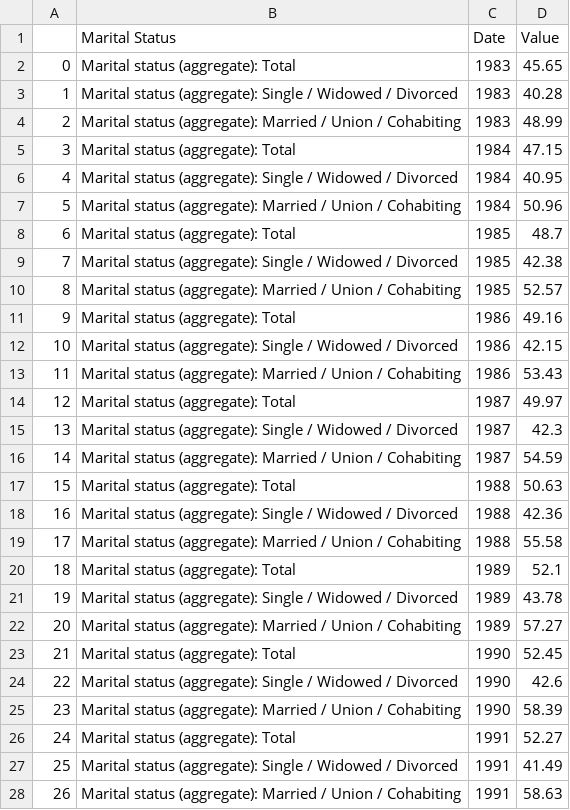
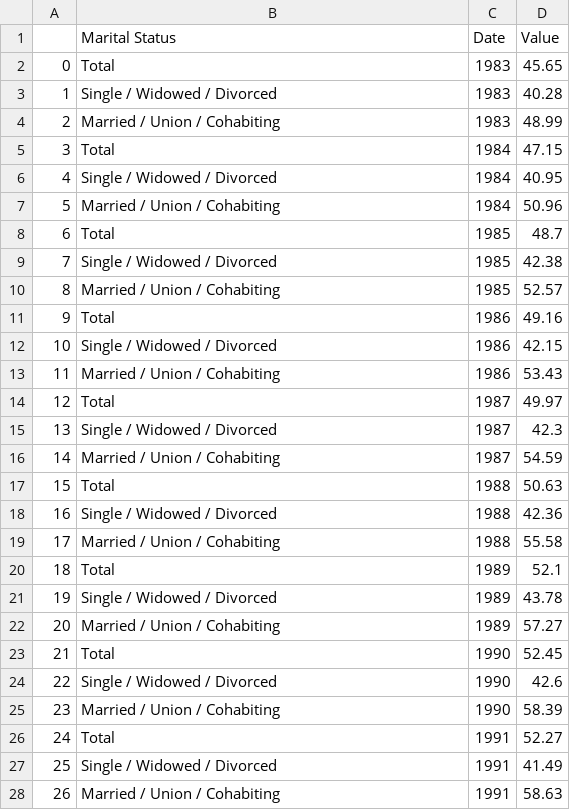
Before and after one commit to julietcook/JulietCook.github.io, a CSV file: Datasets/Chart4/ModMarital.csv, drawn as a sheet; only a part is shown; the diff covers the shown part only.

Commit message:
Update ModMarital.csv

```diff
--- a/Datasets/Chart4/ModMarital.csv
+++ b/Datasets/Chart4/ModMarital.csv
@@ -1,28 +1,28 @@
 ,Marital Status,Date,Value
-0,Marital status (aggregate): Total,1983,45.65
-1,Marital status (aggregate): Single / Widowed / Divorced,1983,40.28
-2,Marital status (aggregate): Married / Union / Cohabiting,1983,48.99
-3,Marital status (aggregate): Total,1984,47.15
-4,Marital status (aggregate): Single / Widowed / Divorced,1984,40.95
-5,Marital status (aggregate): Married / Union / Cohabiting,1984,50.96
-6,Marital status (aggregate): Total,1985,48.7
-7,Marital status (aggregate): Single / Widowed / Divorced,1985,42.38
-8,Marital status (aggregate): Married / Union / Cohabiting,1985,52.57
-9,Marital status (aggregate): Total,1986,49.16
-10,Marital status (aggregate): Single / Widowed / Divorced,1986,42.15
-11,Marital status (aggregate): Married / Union / Cohabiting,1986,53.43
-12,Marital status (aggregate): Total,1987,49.97
-13,Marital status (aggregate): Single / Widowed / Divorced,1987,42.3
-14,Marital status (aggregate): Married / Union / Cohabiting,1987,54.59
-15,Marital status (aggregate): Total,1988,50.63
-16,Marital status (aggregate): Single / Widowed / Divorced,1988,42.36
-17,Marital status (aggregate): Married / Union / Cohabiting,1988,55.58
-18,Marital status (aggregate): Total,1989,52.1
-19,Marital status (aggregate): Single / Widowed / Divorced,1989,43.78
-20,Marital status (aggregate): Married / Union / Cohabiting,1989,57.27
-21,Marital status (aggregate): Total,1990,52.45
-22,Marital status (aggregate): Single / Widowed / Divorced,1990,42.6
-23,Marital status (aggregate): Married / Union / Cohabiting,1990,58.39
-24,Marital status (aggregate): Total,1991,52.27
-25,Marital status (aggregate): Single / Widowed / Divorced,1991,41.49
-26,Marital status (aggregate): Married / Union / Cohabiting,1991,58.63
+0,Total,1983,45.65
+1,Single / Widowed / Divorced,1983,40.28
+2,Married / Union / Cohabiting,1983,48.99
+3,Total,1984,47.15
+4,Single / Widowed / Divorced,1984,40.95
+5,Married / Union / Cohabiting,1984,50.96
+6,Total,1985,48.7
+7,Single / Widowed / Divorced,1985,42.38
+8,Married / Union / Cohabiting,1985,52.57
+9,Total,1986,49.16
+10,Single / Widowed / Divorced,1986,42.15
+11,Married / Union / Cohabiting,1986,53.43
+12,Total,1987,49.97
+13,Single / Widowed / Divorced,1987,42.3
+14,Married / Union / Cohabiting,1987,54.59
+15,Total,1988,50.63
+16,Single / Widowed / Divorced,1988,42.36
+17,Married / Union / Cohabiting,1988,55.58
+18,Total,1989,52.1
+19,Single / Widowed / Divorced,1989,43.78
+20,Married / Union / Cohabiting,1989,57.27
+21,Total,1990,52.45
+22,Single / Widowed / Divorced,1990,42.6
+23,Married / Union / Cohabiting,1990,58.39
+24,Total,1991,52.27
+25,Single / Widowed / Divorced,1991,41.49
+26,Married / Union / Cohabiting,1991,58.63
```
Also changed, not shown: 84 edited cells elsewhere in this file.
